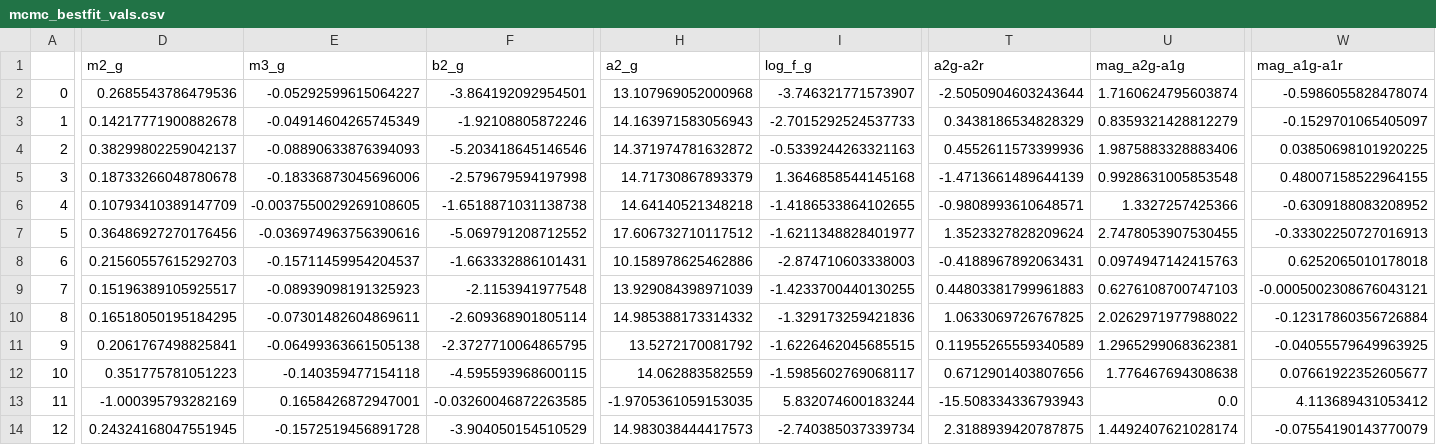
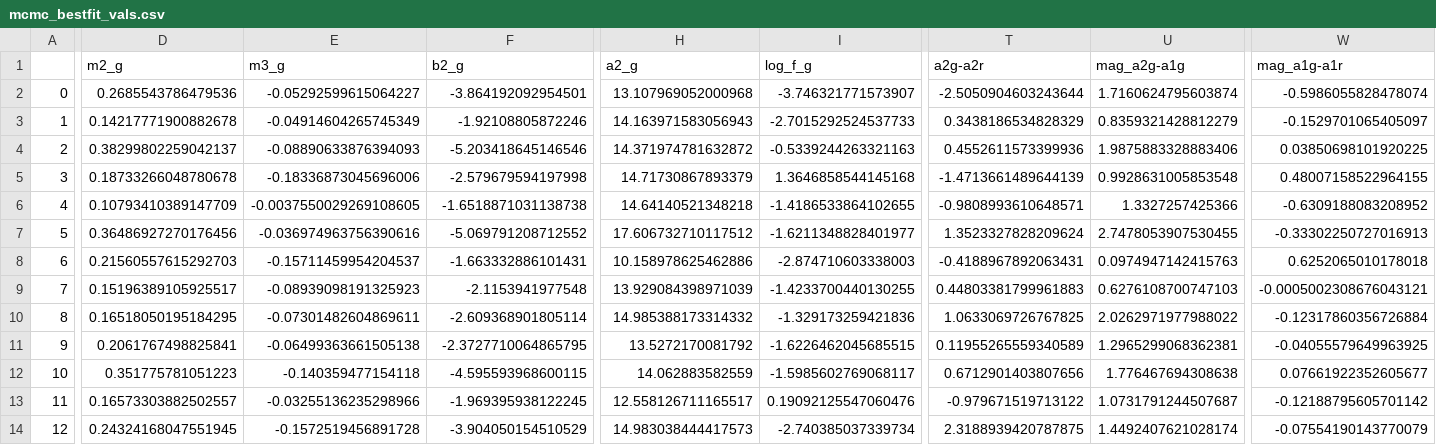
Before and after one commit to aec3675/ztf_IIb, a CSV file: mcmc_fp_results/mcmc_bestfit_vals.csv, drawn as a sheet; only a part is shown, gaps mark what is left out; the diff covers the shown part only; the diff names each change by its address in the sheet, - before the commit and + after, or states it on an @@ line.

```diff
--- a/mcmc_fp_results/mcmc_bestfit_vals.csv
+++ b/mcmc_fp_results/mcmc_bestfit_vals.csv
-D13 (m2_g): -1.000395793282169
+D13 (m2_g): 0.16573303882502557
-E13 (m3_g): 0.1658426872947001
+E13 (m3_g): -0.03255136235298966
-F13 (b2_g): -0.03260046872263585
+F13 (b2_g): -1.969395938122245
-H13 (a2_g): -1.9705361059153035
+H13 (a2_g): 12.558126711165517
-I13 (log_f_g): 5.832074600183244
+I13 (log_f_g): 0.19092125547060476
-T13 (a2g-a2r): -15.508334336793943
+T13 (a2g-a2r): -0.979671519713122
-U13 (mag_a2g-a1g): 0.0
+U13 (mag_a2g-a1g): 1.0731791244507687
-W13 (mag_a1g-a1r): 4.113689431053412
+W13 (mag_a1g-a1r): -0.12188795605701142
```
Also changed, not shown: 1 edited cell elsewhere in this file, mcmc_fp_results/mcmc_bestfit_stats.csv, 16 other files.
